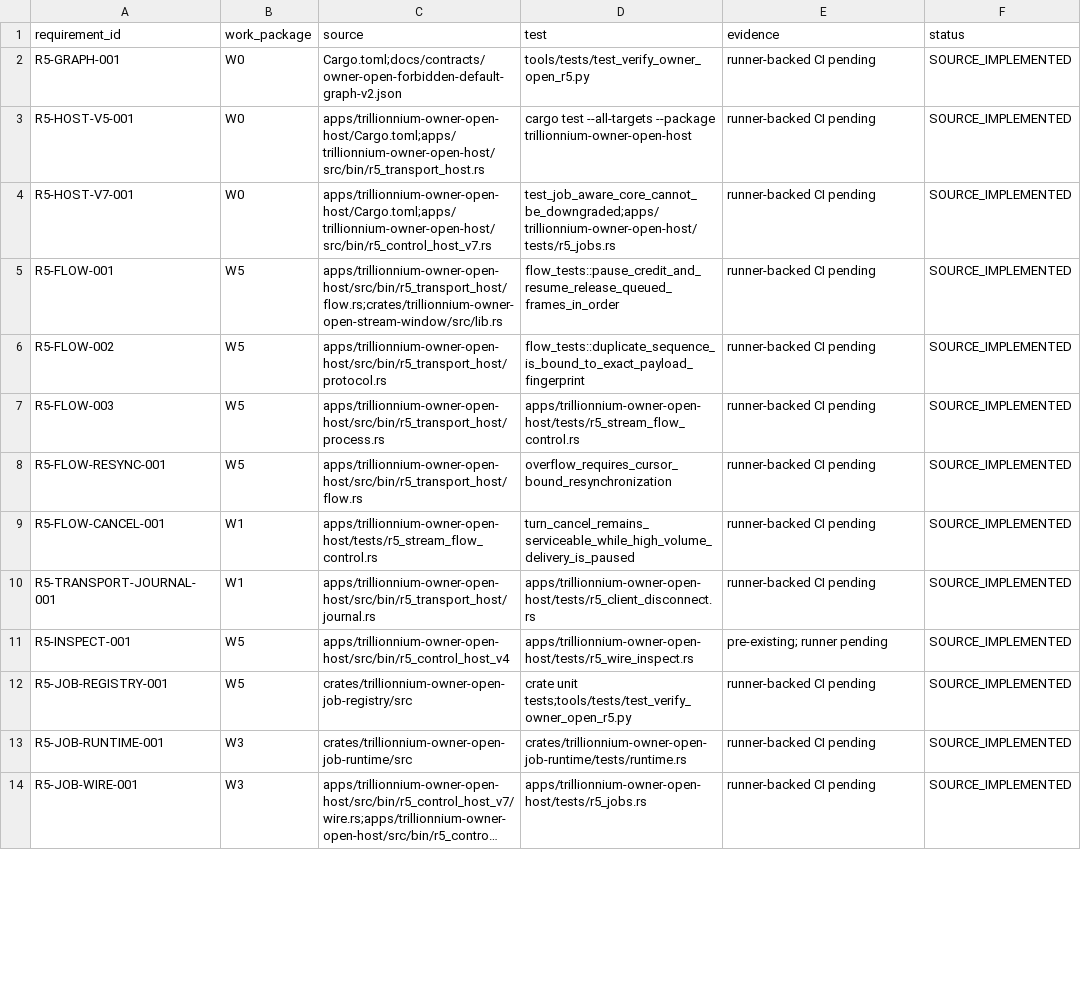
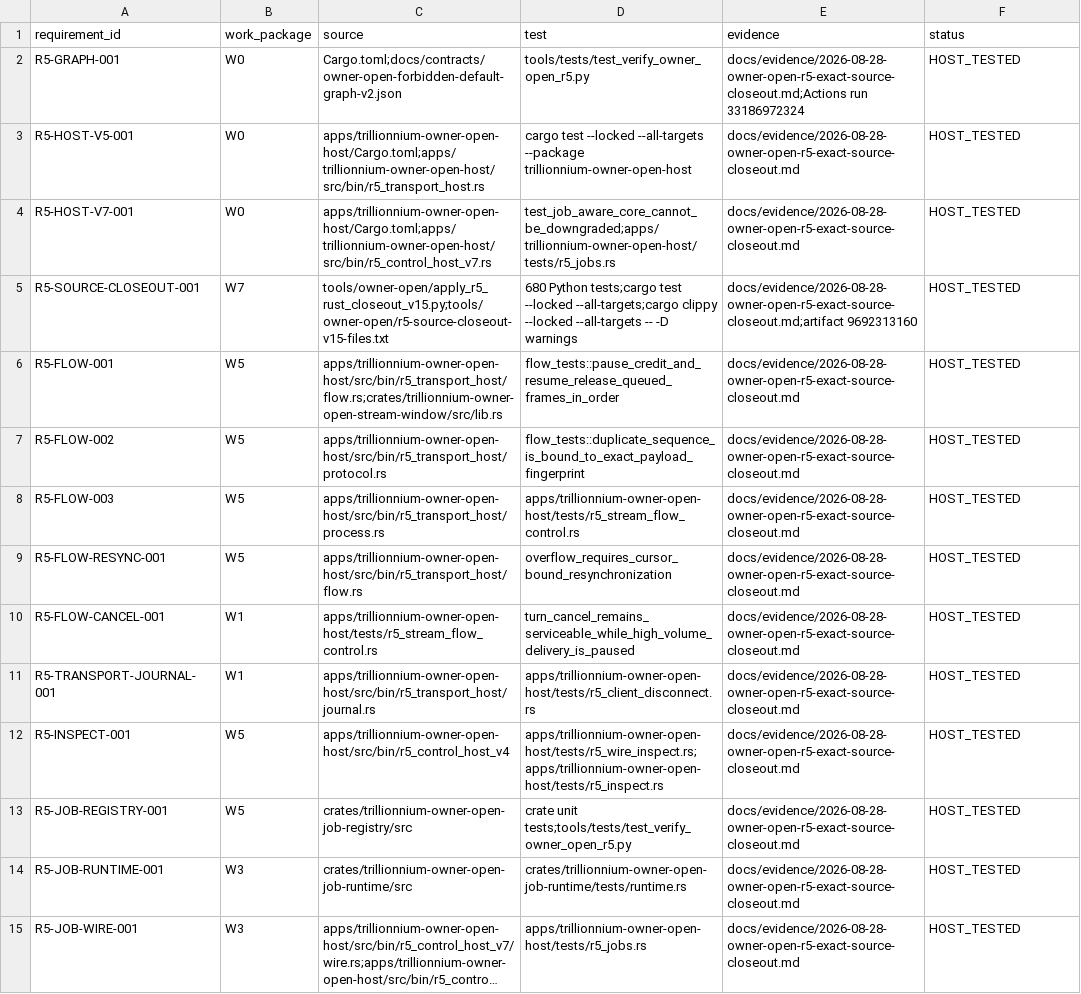
Before and after one commit to TrillionniumFoundation/trillionnium-os, a TSV file: docs/status/owner-open-r5-traceability.tsv, drawn as a sheet; only a part is shown; long unchanged cells end in …; addresses are those after the commit; the diff covers the shown part only; the diff names each change by its address in the sheet, - before the commit and + after, or states it on an @@ line.

Commit message:
docs: bind R5 traceability to exact L1 closeout

```diff
--- a/docs/status/owner-open-r5-traceability.tsv
+++ b/docs/status/owner-open-r5-traceability.tsv
-E2 (evidence): runner-backed CI pending
+E2 (evidence): docs/evidence/2026-08-28-owner-open-r5-exact-source-closeout.md;Actions run 33186972324
-F2:F4 (status): SOURCE_IMPLEMENTED
+F2:F4 (status): HOST_TESTED
-D3 (test): cargo test --all-targets --package…
+D3 (test): cargo test --locked --all-targets --package…
-E3:E4 (evidence): runner-backed CI pending
+E3:E4 (evidence): docs/evidence/2026-08-28-owner-open-r5-exact-source-closeout.md
+row 5: R5-SOURCE-CLOSEOUT-001 | W7 | tools/owner-open/apply_r5_rust_closeout_v15.py;tools/owner-open/r5-source-closeout-v15-files.txt | 680 Python tests;cargo test --locked --all-targets;cargo clippy --locked --all-targets -- -D warnings | docs/evidence/2026-08-28-owner-open-r5-exact-source-closeout.md;artifact 9692313160 | HOST_TESTED
-E6:E11 (evidence): runner-backed CI pending
+E6:E11 (evidence): docs/evidence/2026-08-28-owner-open-r5-exact-source-closeout.md
-F6:F15 (status): SOURCE_IMPLEMENTED
+F6:F15 (status): HOST_TESTED
-D12 (test): apps/trillionnium-owner-open-host/tests/r5_wire_inspect.rs
+D12 (test): apps/trillionnium-owner-open-host/tests/r5_wire_inspect.rs;apps/trillionnium-owner-open-host/tests/r5_inspect.rs
-E12 (evidence): pre-existing; runner pending
+E12 (evidence): docs/evidence/2026-08-28-owner-open-r5-exact-source-closeout.md
-E13:E15 (evidence): runner-backed CI pending
+E13:E15 (evidence): docs/evidence/2026-08-28-owner-open-r5-exact-source-closeout.md
```
Also changed, not shown: 7 added rows and 50 edited cells elsewhere in this file.
